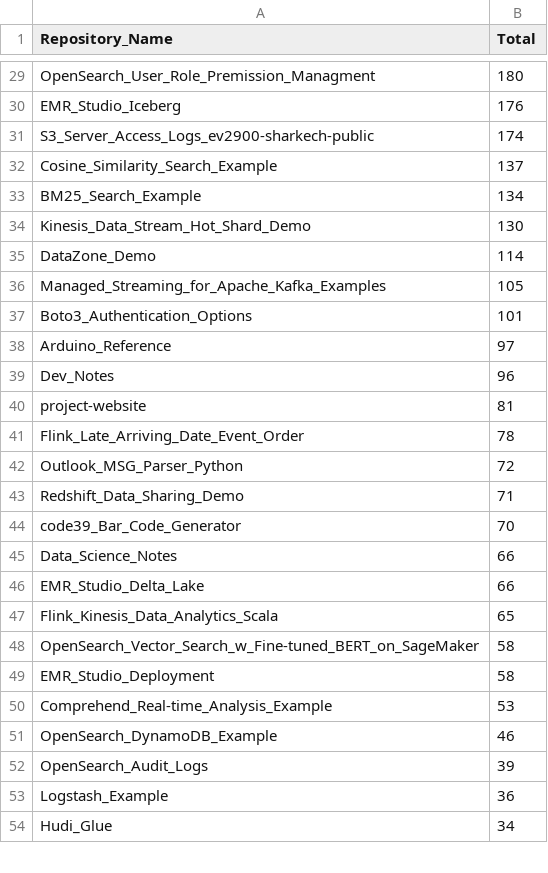
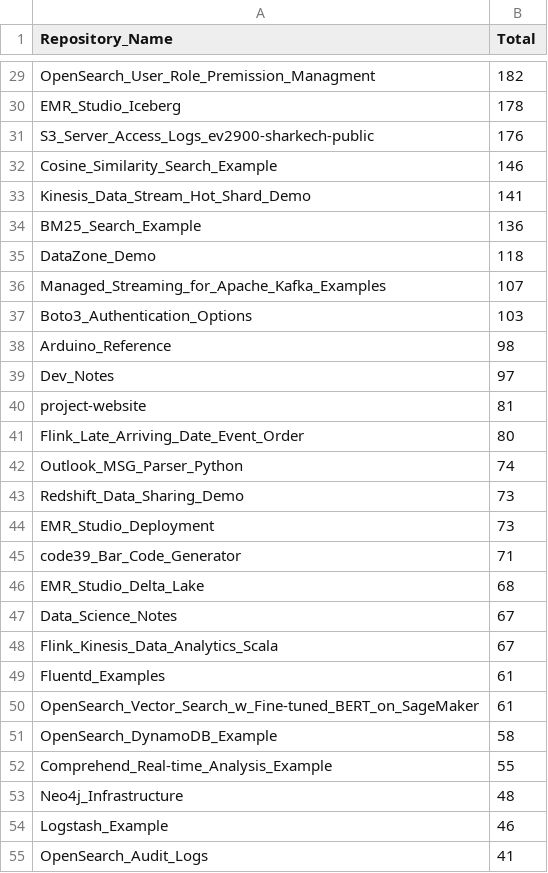
Before and after one commit to ev2900/GitHub_Insigths_History, a CSV file: Metric_Collection/Aggregated_Metric_Data/agg_views.csv, drawn as a sheet; only a part is shown, gaps mark what is left out; the shorter side is filled out with more unchanged rows; removed rows and columns are numbered as before the commit, all else as after; the diff covers the shown part only; the diff names each change by its address in the sheet, - before the commit and + after, or states it on an @@ line.

```diff
--- a/Metric_Collection/Aggregated_Metric_Data/agg_views.csv
+++ b/Metric_Collection/Aggregated_Metric_Data/agg_views.csv
-B29 (Total): 180
+B29 (Total): 182
-B30 (Total): 176
+B30 (Total): 178
-B31 (Total): 174
+B31 (Total): 176
-B32 (Total): 137
+B32 (Total): 146
-row 33: BM25_Search_Example | 134
-B33 (Total): 130
+B33 (Total): 141
+row 34: BM25_Search_Example | 136
-B35 (Total): 114
+B35 (Total): 118
-B36 (Total): 105
+B36 (Total): 107
-B37 (Total): 101
+B37 (Total): 103
-B38 (Total): 97
+B38 (Total): 98
-B39 (Total): 96
+B39 (Total): 97
-B41 (Total): 78
+B41 (Total): 80
-B42 (Total): 72
+B42 (Total): 74
-B43 (Total): 71
+B43 (Total): 73
+row 44: EMR_Studio_Deployment | 73
-B45 (Total): 70
+B45 (Total): 71
-row 45: Data_Science_Notes | 66
-B46 (Total): 66
+B46 (Total): 68
+row 47: Data_Science_Notes | 67
-B48 (Total): 65
+B48 (Total): 67
+row 49: Fluentd_Examples | 61
-B50 (Total): 58
+B50 (Total): 61
-A51 (Repository_Name): EMR_Studio_Deployment
+A51 (Repository_Name): OpenSearch_DynamoDB_Example
-B52 (Total): 53
+B52 (Total): 55
+row 53: Neo4j_Infrastructure | 48
-A54 (Repository_Name): OpenSearch_DynamoDB_Example
+A54 (Repository_Name): Logstash_Example
-B55 (Total): 39
+B55 (Total): 41
-row 53: Logstash_Example | 36
```
Also changed, not shown: 13 added rows, 14 removed rows and 33 edited cells elsewhere in this file, Metric_Collection/Aggregated_Metric_Data/agg_unique_visits.csv, Metric_Collection/Metric_Data/unique_visits.csv, 2 other files.
